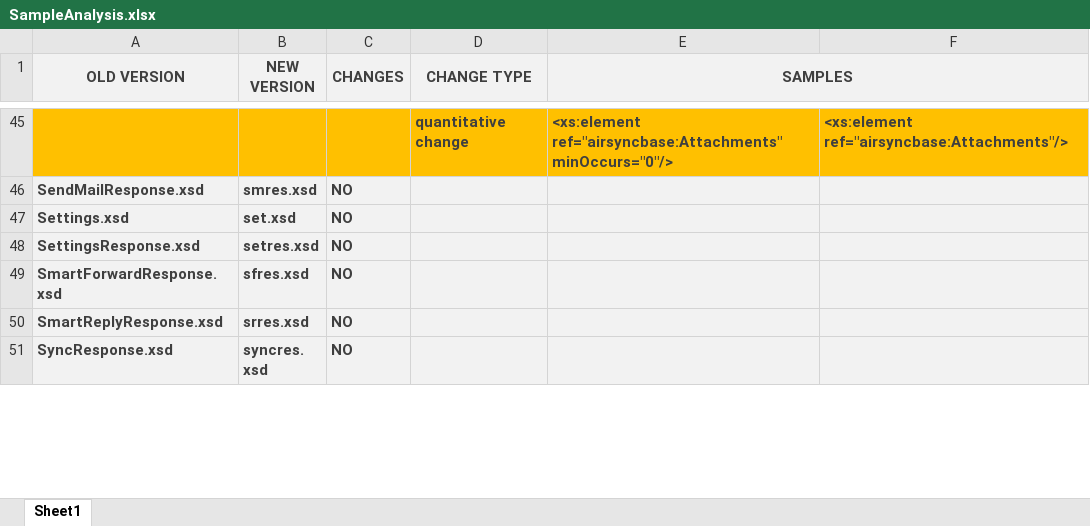
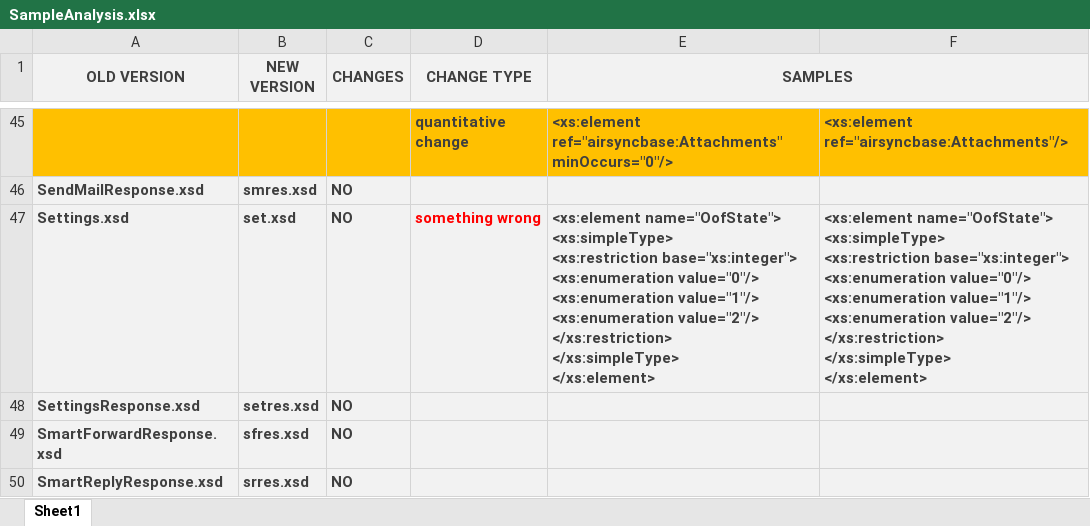
Before and after one commit to apepkuss/TSEA, an Excel workbook: SampleAnalysis.xlsx, sheet Sheet1, drawn as a sheet; only a part is shown, gaps mark what is left out; the shorter side is filled out with more unchanged rows; values as stored, in another font and other column widths than the file's, no borders; ↵ is a line break in a cell; the diff names each change by its address in the sheet, - before the commit and + after, or states it on an @@ line.

Commit message:
create data structures and logic for the output of diff result.

```diff
--- a/SampleAnalysis.xlsx (sheet Sheet1)
+++ b/SampleAnalysis.xlsx (sheet Sheet1)
-D47 (CHANGE TYPE): (empty)
+D47 (CHANGE TYPE): something wrong
-E47 (SAMPLES): (empty)
+E47 (SAMPLES): <xs:element name="OofState"> ↵ <xs:simpleType> ↵ <xs:restriction base="xs:integer"> ↵ <xs:enumeration value="0"/> ↵ <xs:enumeration value="1"/> ↵ <xs:enumeration value="2"/> ↵ </xs:restriction> ↵ </xs:simpleType> ↵ </xs:element>
-F47: (empty)
+F47: <xs:element name="OofState"> ↵ <xs:simpleType> ↵ <xs:restriction base="xs:integer"> ↵ <xs:enumeration value="0"/> ↵ <xs:enumeration value="1"/> ↵ <xs:enumeration value="2"/> ↵ </xs:restriction> ↵ </xs:simpleType> ↵ </xs:element>
```
Also changed, not shown: 2 other files.
